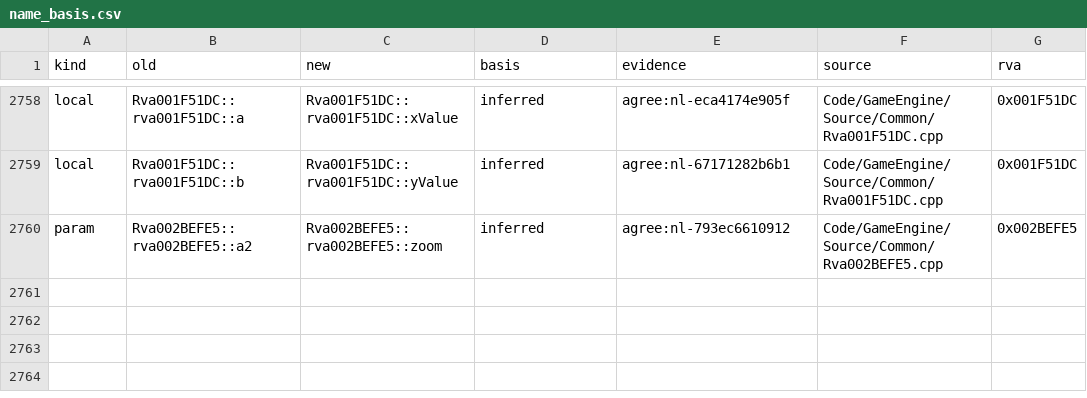
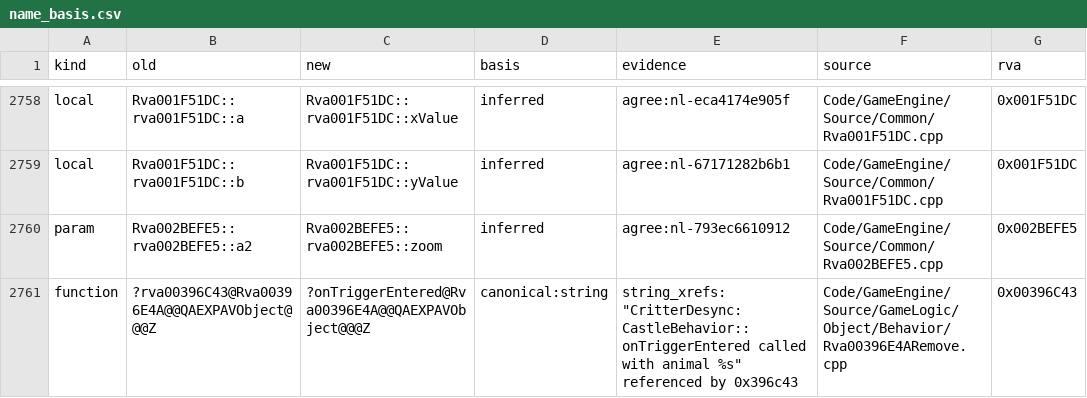
Before and after one commit to McMickey93/Open-BFME-2, a CSV file: reverse/name_basis.csv, drawn as a sheet; only a part is shown, gaps mark what is left out; the diff names each change by its address in the sheet, - before the commit and + after, or states it on an @@ line.

```diff
--- a/reverse/name_basis.csv
+++ b/reverse/name_basis.csv
+row 2761: function | ?rva00396C43@Rva00396E4A@@QAEXPAVObject@@@Z | ?onTriggerEntered@Rva00396E4A@@QAEXPAVObject@@@Z | canonical:string | string_xrefs: "CritterDesync: CastleBehavior::onTriggerEntered called with animal %s" referenced by 0x396c43 | Code/GameEngine/Source/GameLogic/Object/Behavior/Rva00396E4ARemove.cpp | 0x00396C43
```
Also changed, not shown: 4 other files.
